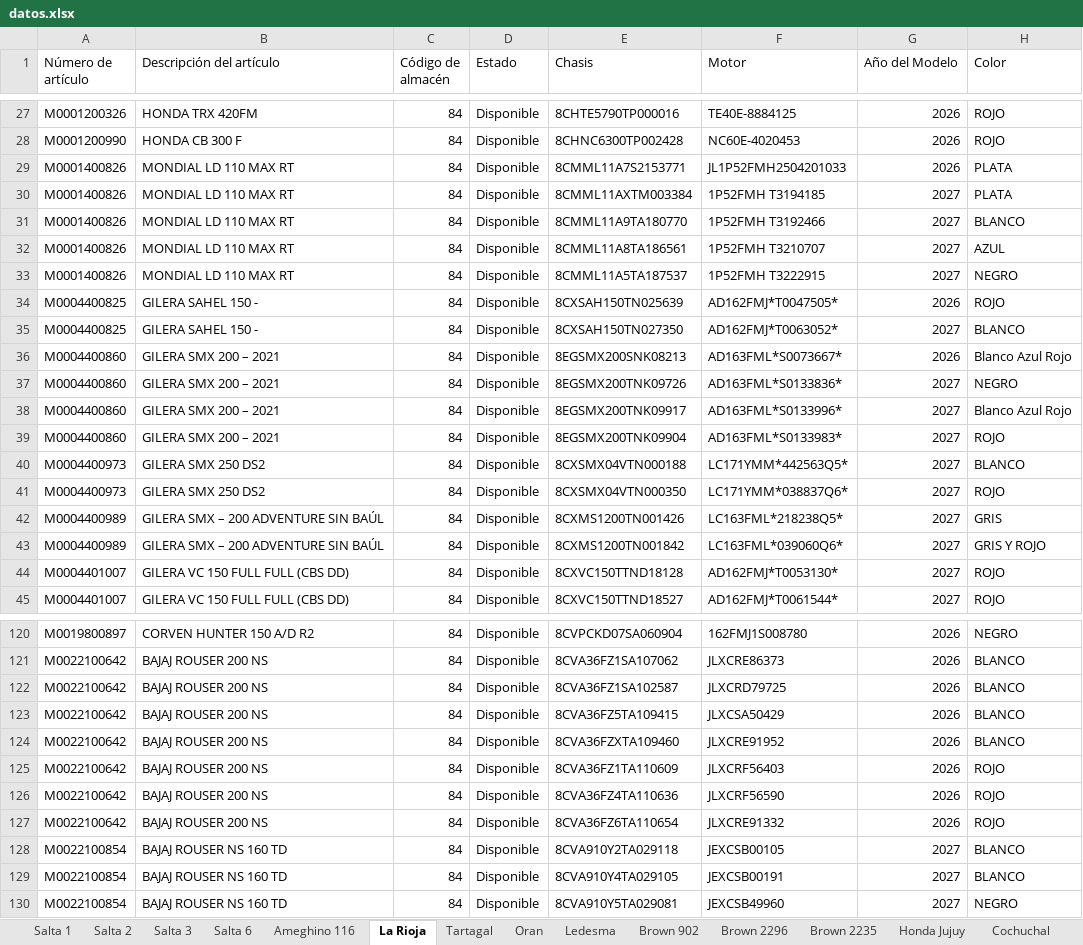
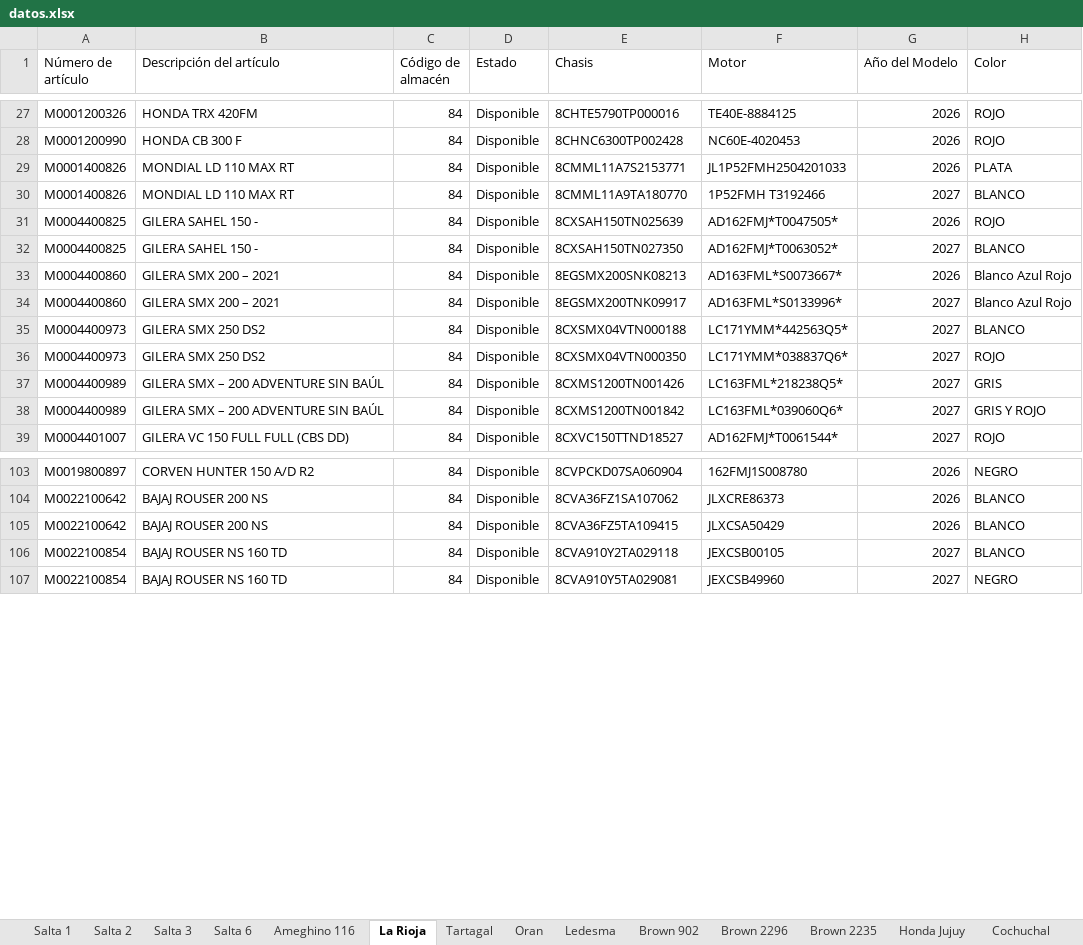
Before and after one commit to yuhmaksuc095-beep/logistica-jujuy, an Excel workbook: datos.xlsx, sheet La Rioja, drawn as a sheet; only a part is shown, gaps mark what is left out; values as stored, in another font and other column widths than the file's, no borders; the diff covers the shown part only; the diff names each change by its address in the sheet, - before the commit and + after, or states it on an @@ line.

```diff
--- a/datos.xlsx (sheet La Rioja)
+++ b/datos.xlsx (sheet La Rioja)
-row 30: M0001400826 | MONDIAL LD 110 MAX RT | 84 | Disponible | 8CMML11AXTM003384 | 1P52FMH T3194185 | 2027 | PLATA
-row 32: M0001400826 | MONDIAL LD 110 MAX RT | 84 | Disponible | 8CMML11A8TA186561 | 1P52FMH T3210707 | 2027 | AZUL
-row 33: M0001400826 | MONDIAL LD 110 MAX RT | 84 | Disponible | 8CMML11A5TA187537 | 1P52FMH T3222915 | 2027 | NEGRO
-row 37: M0004400860 | GILERA SMX 200 – 2021 | 84 | Disponible | 8EGSMX200TNK09726 | AD163FML*S0133836* | 2027 | NEGRO
-row 39: M0004400860 | GILERA SMX 200 – 2021 | 84 | Disponible | 8EGSMX200TNK09904 | AD163FML*S0133983* | 2027 | ROJO
-row 44: M0004401007 | GILERA VC 150 FULL FULL (CBS DD) | 84 | Disponible | 8CXVC150TTND18128 | AD162FMJ*T0053130* | 2027 | ROJO
-row 122: M0022100642 | BAJAJ ROUSER 200 NS | 84 | Disponible | 8CVA36FZ1SA102587 | JLXCRD79725 | 2026 | BLANCO
-row 124: M0022100642 | BAJAJ ROUSER 200 NS | 84 | Disponible | 8CVA36FZXTA109460 | JLXCRE91952 | 2026 | BLANCO
-row 125: M0022100642 | BAJAJ ROUSER 200 NS | 84 | Disponible | 8CVA36FZ1TA110609 | JLXCRF56403 | 2026 | ROJO
-row 126: M0022100642 | BAJAJ ROUSER 200 NS | 84 | Disponible | 8CVA36FZ4TA110636 | JLXCRF56590 | 2026 | ROJO
-row 127: M0022100642 | BAJAJ ROUSER 200 NS | 84 | Disponible | 8CVA36FZ6TA110654 | JLXCRE91332 | 2026 | ROJO
-row 129: M0022100854 | BAJAJ ROUSER NS 160 TD | 84 | Disponible | 8CVA910Y4TA029105 | JEXCSB00191 | 2027 | BLANCO
```
Also changed, not shown: 19 removed rows elsewhere in this sheet, sheet Cochuchal, sheet Ledesma, sheet Brown 2235, sheet Brown 902, sheet Brown 2296, sheet Salta 1, 5 more sheets.
